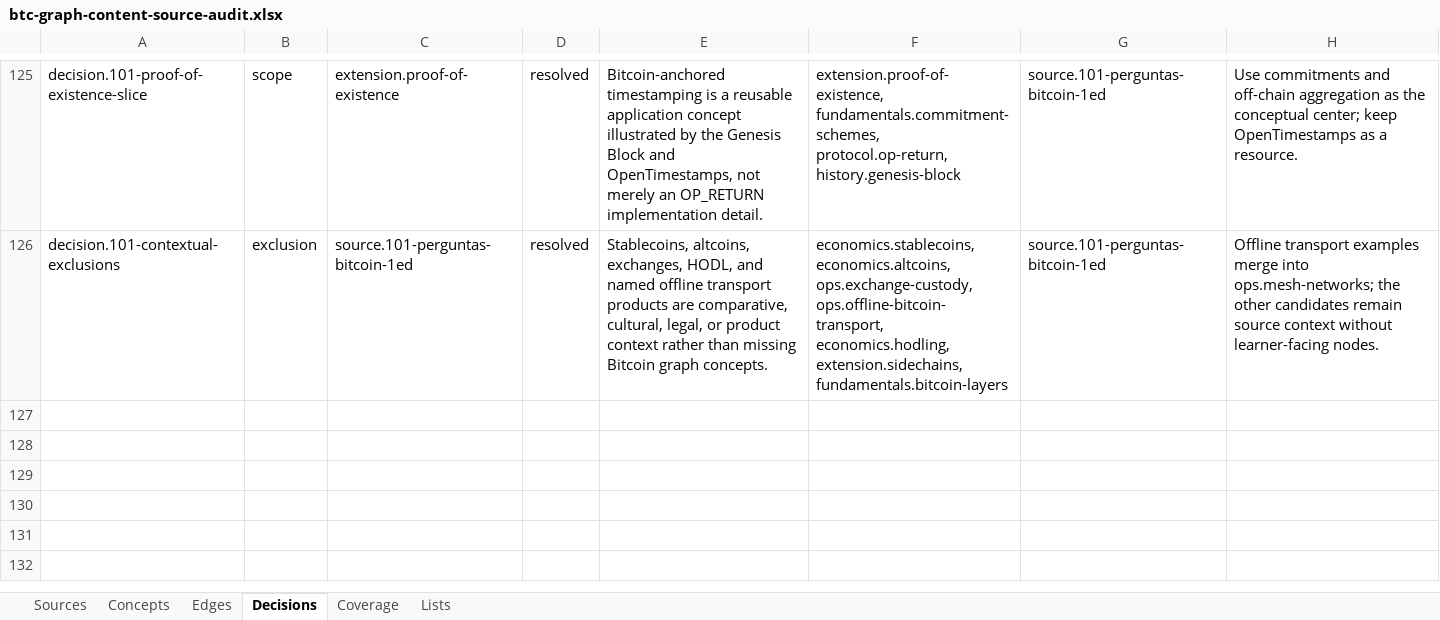
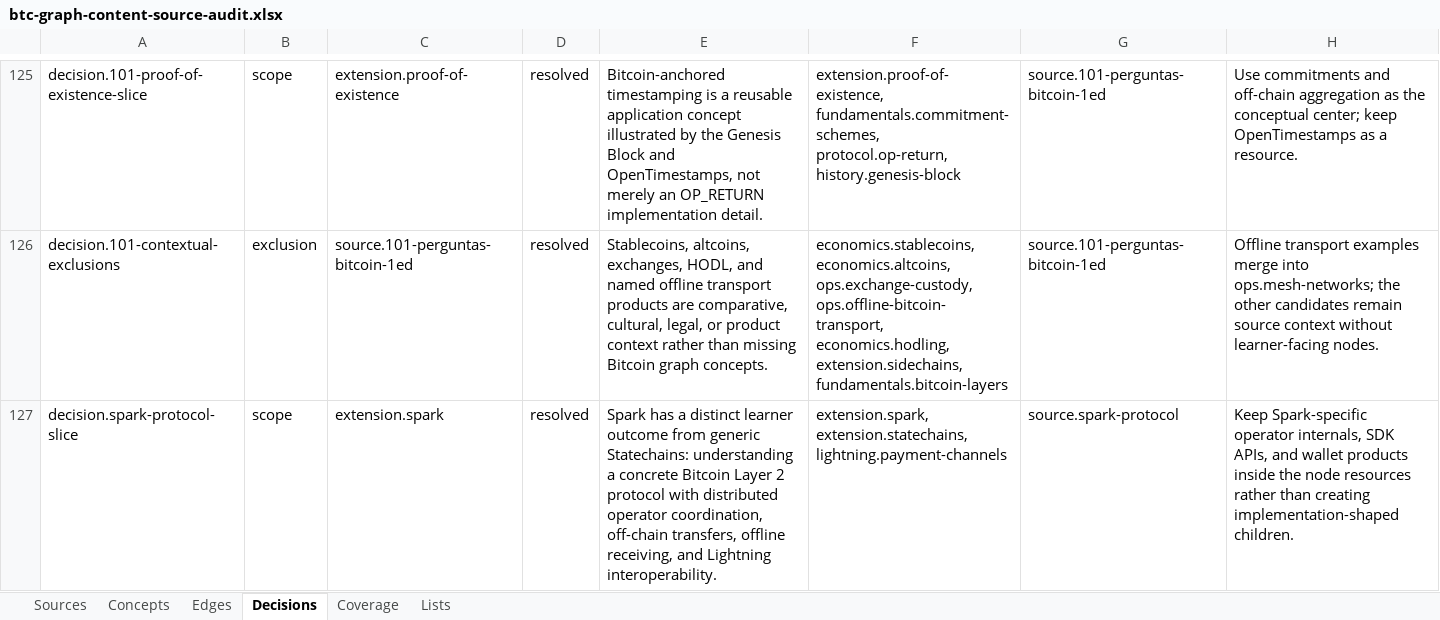
Before and after one commit to brenorb/btc-graph, an Excel workbook: outputs/content-source-audit/btc-graph-content-source-audit.xlsx, sheet Decisions, drawn as a sheet; only a part is shown, gaps mark what is left out; values as stored, in another font and other column widths than the file's, no borders; the diff names each change by its address in the sheet, - before the commit and + after, or states it on an @@ line.

Commit message:
feat: add Spark protocol concept

```diff
--- a/outputs/content-source-audit/btc-graph-content-source-audit.xlsx (sheet Decisions)
+++ b/outputs/content-source-audit/btc-graph-content-source-audit.xlsx (sheet Decisions)
+row 127: decision.spark-protocol-slice | scope | extension.spark | resolved | Spark has a distinct learner outcome from generic Statechains: understanding a concrete Bitcoin Layer 2 protocol with distributed operator coordination, off-chain transfers, offline receiving, and Lightning interoperability. | extension.spark, extension.statechains, lightning.payment-channels | source.spark-protocol | Keep Spark-specific operator internals, SDK APIs, and wallet products inside the node resources rather than creating implementation-shaped children.
```
Also changed, not shown: sheet Concepts, sheet Sources, sheet Edges, sheet Coverage, 6 other files.
